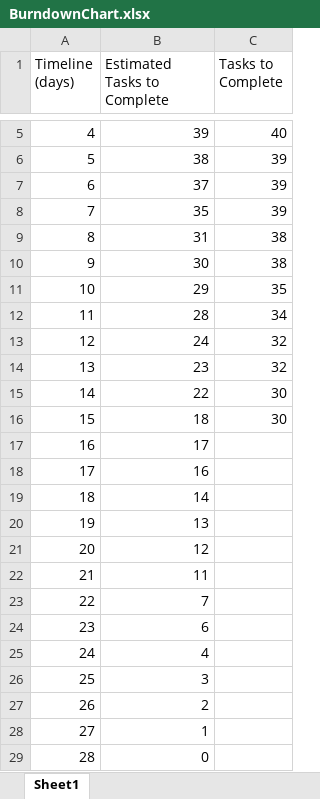
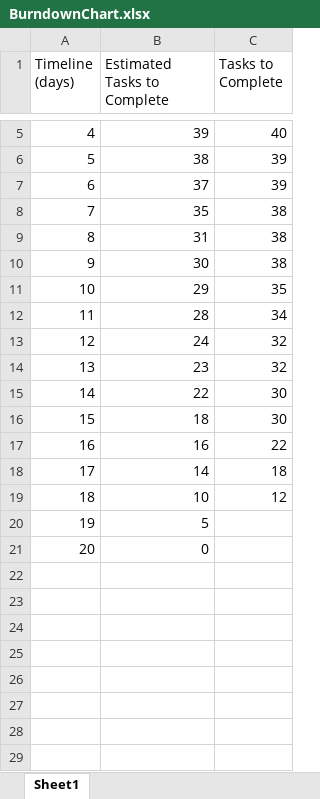
Before and after one commit to danieljee/IFB299-group45, an Excel workbook: BurndownChart.xlsx, sheet Sheet1, drawn as a sheet; only a part is shown, gaps mark what is left out; values as stored, in another font and other column widths than the file's, no borders; charts and pictures not drawn; removed rows and columns are numbered as before the commit, all else as after; the diff names each change by its address in the sheet, - before the commit and + after, or states it on an @@ line.

Commit message:
Updated

```diff
--- a/BurndownChart.xlsx (sheet Sheet1)
+++ b/BurndownChart.xlsx (sheet Sheet1)
-C8 (Tasks to Complete): 39
+C8 (Tasks to Complete): 38
-row 17: 16 | 17
@@ column A (Timeline (days)) renumbered from row 17 down @@
-C17 (Tasks to Complete): (empty)
+C17 (Tasks to Complete): 22
-C18 (Tasks to Complete): (empty)
+C18 (Tasks to Complete): 18
-row 20: 19 | 13
-row 21: 20 | 12
-row 22: 21 | 11
-row 23: 22 | 7
-row 24: 23 | 6
-row 25: 24 | 4
-row 26: 25 | 3
-row 27: 26 | 2
+row 19: 18 | 10 | 12
-B20 (Estimated Tasks to Complete): 1
+B20 (Estimated Tasks to Complete): 5
```
Also changed, not shown: charts or pictures.
